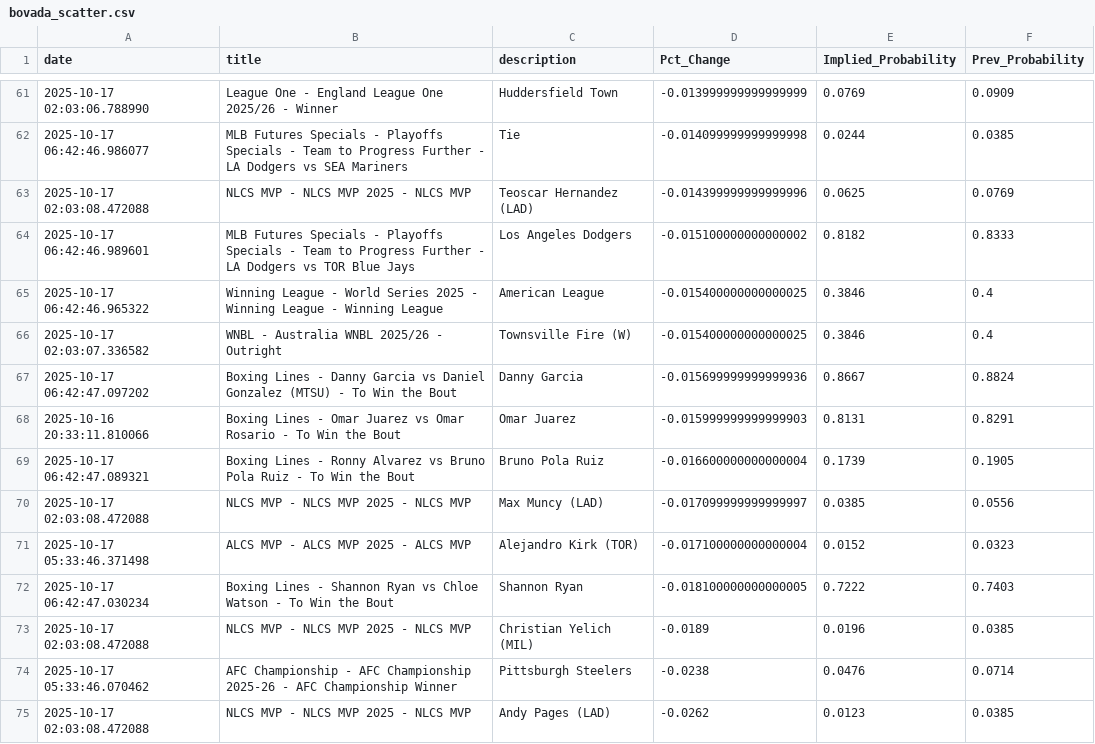
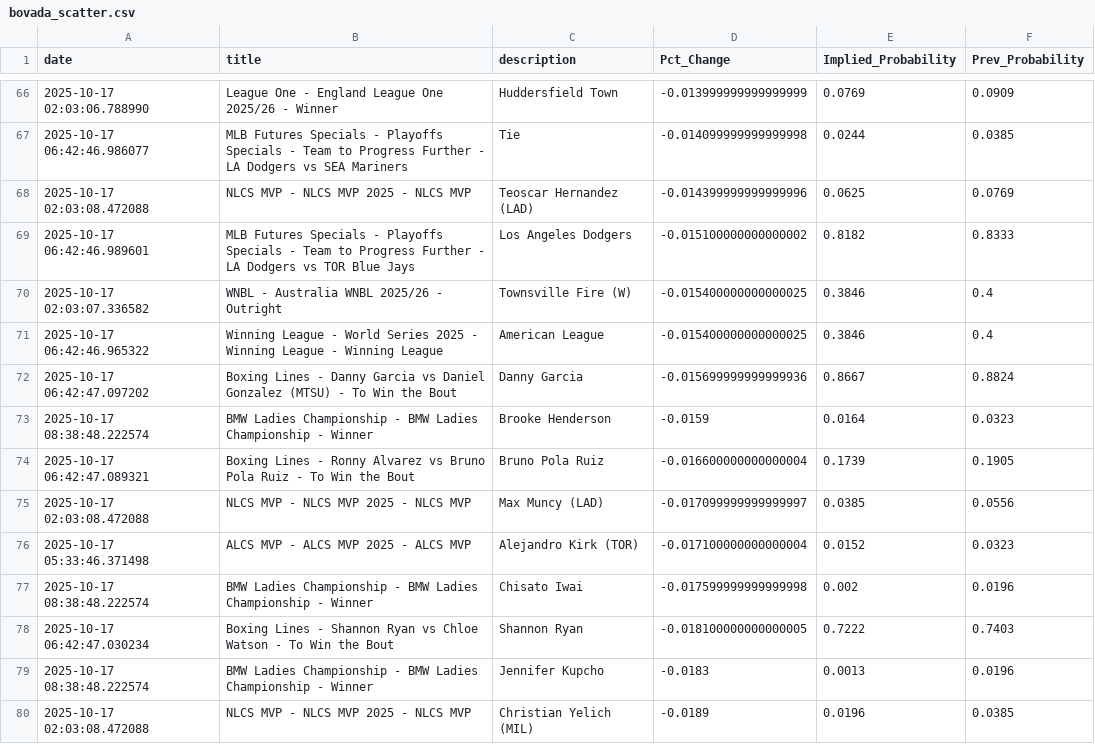
Before and after one commit to aaroncolesmith/bovada_data_1001, a CSV file: data/bovada_scatter.csv, drawn as a sheet; only a part is shown, gaps mark what is left out; the shorter side is filled out with more unchanged rows; the diff covers the shown part only.

Commit message:
Update data

```diff
--- a/data/bovada_scatter.csv
+++ b/data/bovada_scatter.csv
@@ -64,6 +69,6 @@ date,title,description,Pct_Change,Implied_Probability,Prev_Probability
 2025-10-17 06:42:46.989601,MLB Futures Specials - Playoffs Specials - Team to Progress Further - LA Dodgers vs TOR Blue Jays,Los Angeles Dodgers,-0.015100000000000002,0.8182,0.8333
+2025-10-17 02:03:07.336582,WNBL - Australia WNBL 2025/26 - Outright,Townsville Fire (W),-0.015400000000000025,0.3846,0.4
 2025-10-17 06:42:46.965322,Winning League - World Series 2025 - Winning League - Winning League,American League,-0.015400000000000025,0.3846,0.4
-2025-10-17 02:03:07.336582,WNBL - Australia WNBL 2025/26 - Outright,Townsville Fire (W),-0.015400000000000025,0.3846,0.4
 2025-10-17 06:42:47.097202,Boxing Lines - Danny Garcia vs Daniel Gonzalez (MTSU) - To Win the Bout,Danny Garcia,-0.015699999999999936,0.8667,0.8824
-2025-10-16 20:33:11.810066,Boxing Lines - Omar Juarez vs Omar Rosario - To Win the Bout,Omar Juarez,-0.015999999999999903,0.8131,0.8291
+2025-10-17 08:38:48.222574,BMW Ladies Championship - BMW Ladies Championship - Winner,Brooke Henderson,-0.0159,0.0164,0.0323
 2025-10-17 06:42:47.089321,Boxing Lines - Ronny Alvarez vs Bruno Pola Ruiz - To Win the Bout,Bruno Pola Ruiz,-0.016600000000000004,0.1739,0.1905
@@ -71,3 +76,5 @@ date,title,description,Pct_Change,Implied_Probability,Prev_Probability
 2025-10-17 05:33:46.371498,ALCS MVP - ALCS MVP 2025 - ALCS MVP,Alejandro Kirk (TOR),-0.017100000000000004,0.0152,0.0323
+2025-10-17 08:38:48.222574,BMW Ladies Championship - BMW Ladies Championship - Winner,Chisato Iwai,-0.017599999999999998,0.002,0.0196
 2025-10-17 06:42:47.030234,Boxing Lines - Shannon Ryan vs Chloe Watson - To Win the Bout,Shannon Ryan,-0.018100000000000005,0.7222,0.7403
+2025-10-17 08:38:48.222574,BMW Ladies Championship - BMW Ladies Championship - Winner,Jennifer Kupcho,-0.0183,0.0013,0.0196
 2025-10-17 02:03:08.472088,NLCS MVP - NLCS MVP 2025 - NLCS MVP,Christian Yelich (MIL),-0.0189,0.0196,0.0385
```
Also changed, not shown: 15 added rows, 2 removed rows and 3 moved rows elsewhere in this file, 1 other file.
